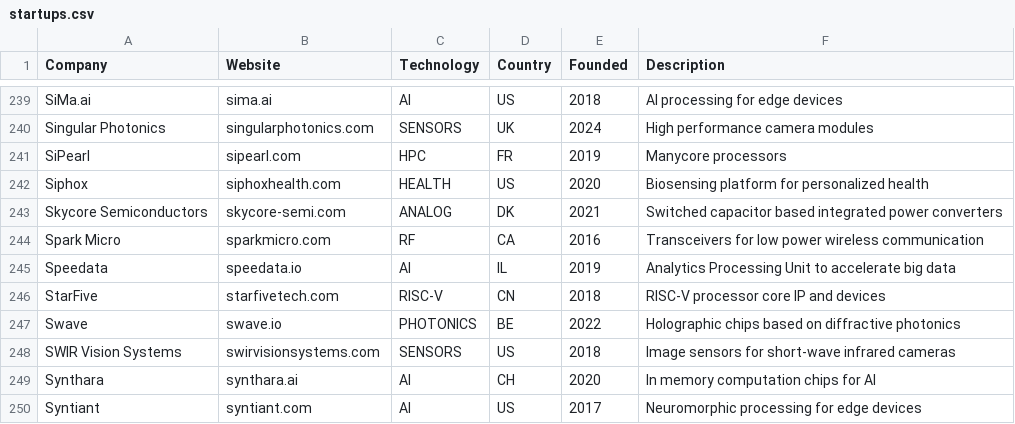
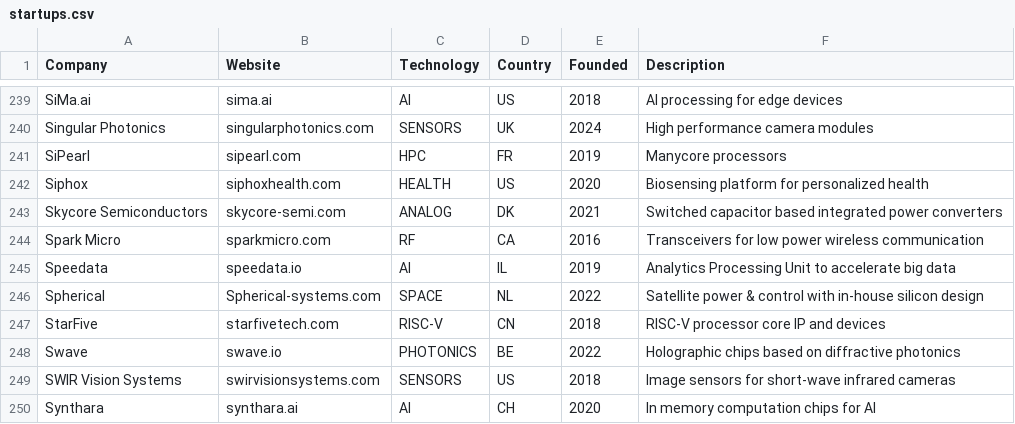
Before and after one commit to aolofsson/awesome-semiconductor-startups, a CSV file: startups.csv, drawn as a sheet; only a part is shown, gaps mark what is left out; the shorter side is filled out with more unchanged rows.

Commit message:
Adding spherical

```diff
--- a/startups.csv
+++ b/startups.csv
@@ -245,2 +245,3 @@ Spark Micro,sparkmicro.com,RF,CA,2016,Transceivers for low power wireless commun
 Speedata,speedata.io,AI,IL,2019,Analytics Processing Unit to accelerate big data
+Spherical,Spherical-systems.com,SPACE,NL,2022,Satellite power & control with in-house silicon design
 StarFive,starfivetech.com,RISC-V,CN,2018,RISC-V processor core IP and devices
```
Also changed, not shown: 1 other file.
